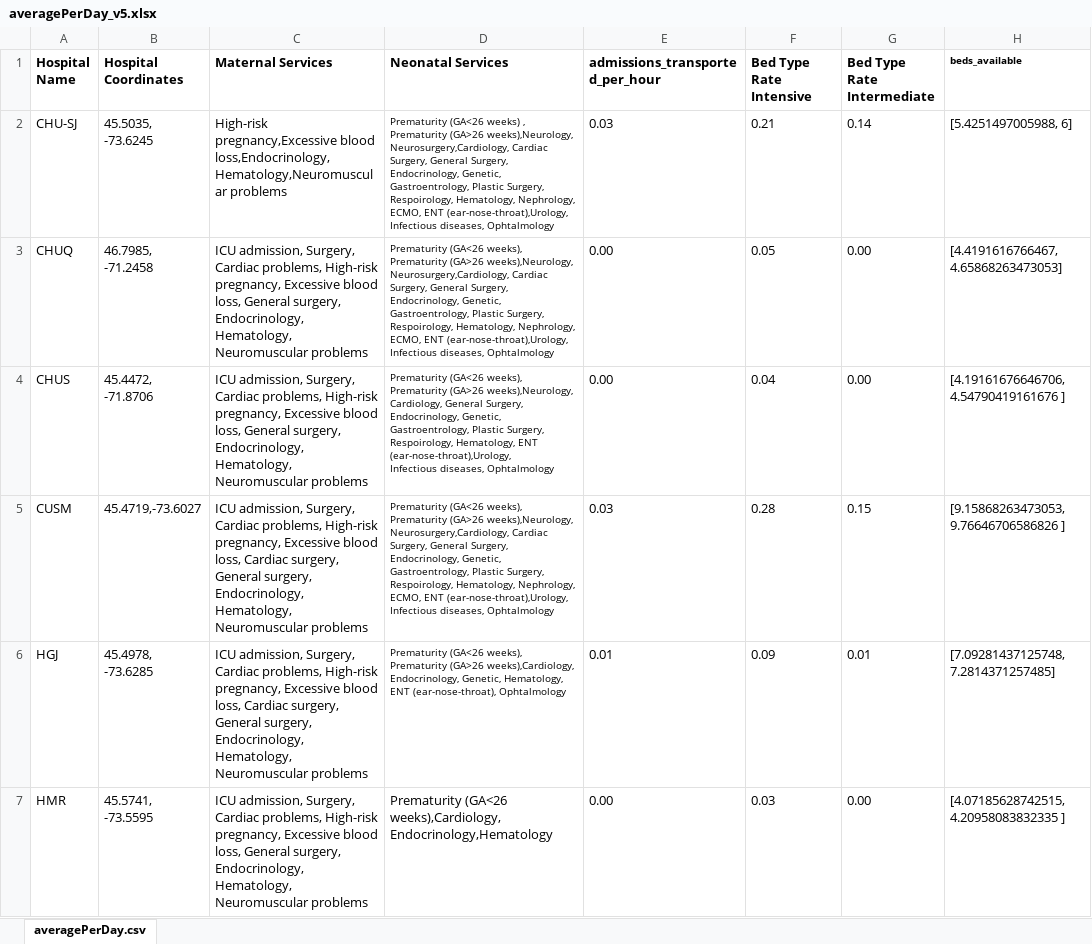
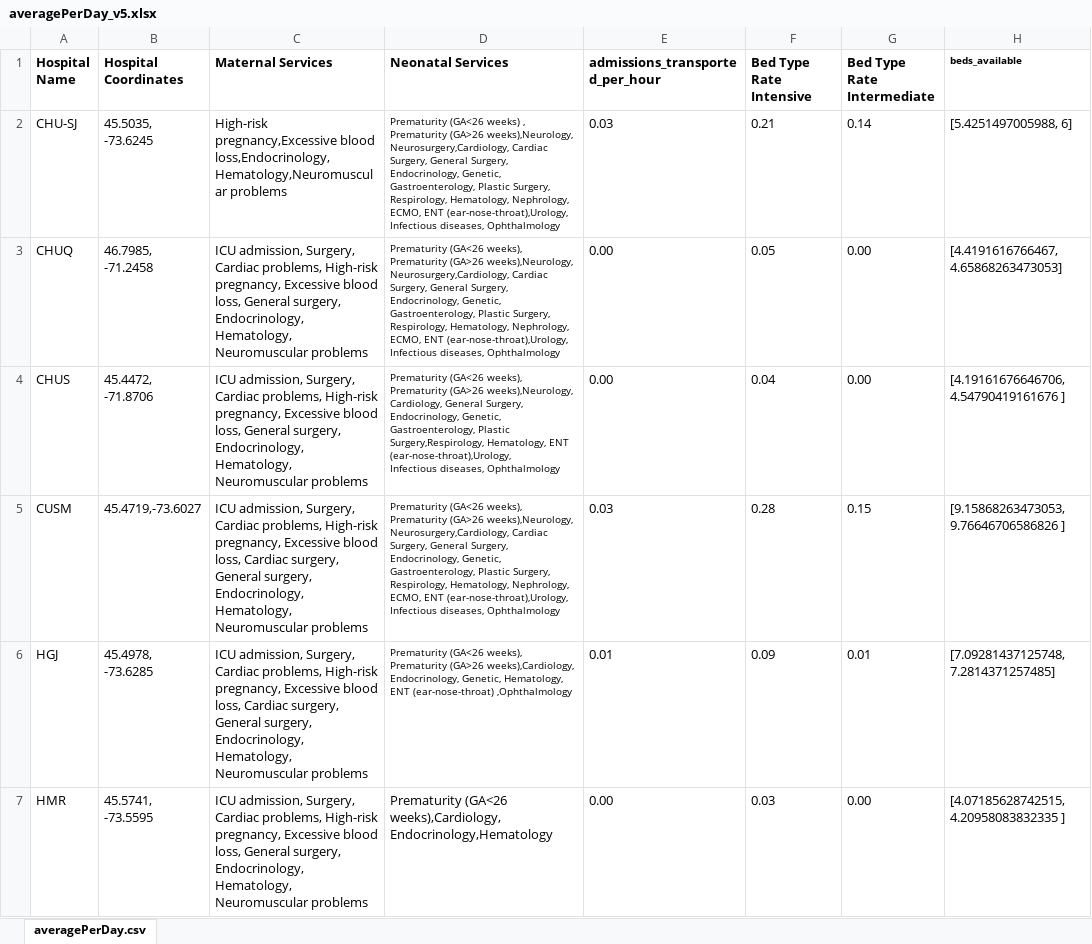
Before and after one commit to bajajku/FindMyBed, an Excel workbook: data/averagePerDay_v5.xlsx, sheet averagePerDay.csv, drawn as a sheet; only a part is shown; values as stored, in another font and other column widths than the file's, no borders; ↵ is a line break in a cell; the diff names each change by its address in the sheet, - before the commit and + after, or states it on an @@ line.

Commit message:
fixed spelling errors in nenoatal services

```diff
--- a/data/averagePerDay_v5.xlsx (sheet averagePerDay.csv)
+++ b/data/averagePerDay_v5.xlsx (sheet averagePerDay.csv)
-D2 (Neonatal Services): …Endocrinology, Genetic, Gastroentrology, Plastic Surgery, Respoirology, Hematology, Nephrology, ECMO, ENT (ear-nose-throat),Urology, ↵ Infectious diseases, Ophtalmology
+D2 (Neonatal Services): …Endocrinology, Genetic, Gastroenterology, Plastic Surgery, Respirology, Hematology, Nephrology, ECMO, ENT (ear-nose-throat),Urology, ↵ Infectious diseases, Ophthalmology
-D3 (Neonatal Services): …Endocrinology, Genetic, Gastroentrology, Plastic Surgery, Respoirology, Hematology, Nephrology, ECMO, ENT (ear-nose-throat),Urology, ↵ Infectious diseases, Ophtalmology
+D3 (Neonatal Services): …Endocrinology, Genetic, Gastroenterology, Plastic Surgery, Respirology, Hematology, Nephrology, ECMO, ENT (ear-nose-throat),Urology, ↵ Infectious diseases, Ophthalmology
-D4 (Neonatal Services): …Endocrinology, Genetic, Gastroentrology, Plastic Surgery, Respoirology, Hematology, ENT (ear-nose-throat),Urology, ↵ Infectious diseases, Ophtalmology
+D4 (Neonatal Services): …Endocrinology, Genetic, Gastroenterology, Plastic Surgery,Respirology, Hematology, ENT (ear-nose-throat),Urology, ↵ Infectious diseases, Ophthalmology
-D5 (Neonatal Services): …Endocrinology, Genetic, Gastroentrology, Plastic Surgery, Respoirology, Hematology, Nephrology, ECMO, ENT (ear-nose-throat),Urology, ↵ Infectious diseases, Ophtalmology
+D5 (Neonatal Services): …Endocrinology, Genetic, Gastroenterology, Plastic Surgery, Respirology, Hematology, Nephrology, ECMO, ENT (ear-nose-throat),Urology, ↵ Infectious diseases, Ophthalmology
-D6 (Neonatal Services): …Hematology, ENT (ear-nose-throat), Ophtalmology
+D6 (Neonatal Services): …Hematology, ENT (ear-nose-throat) ,Ophthalmology
```
